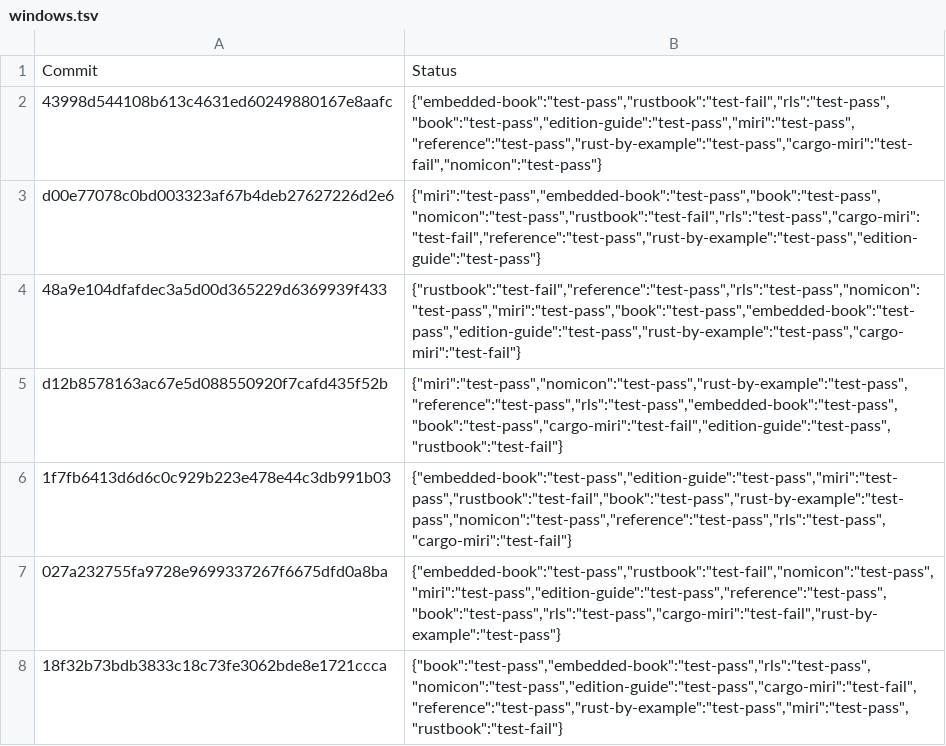
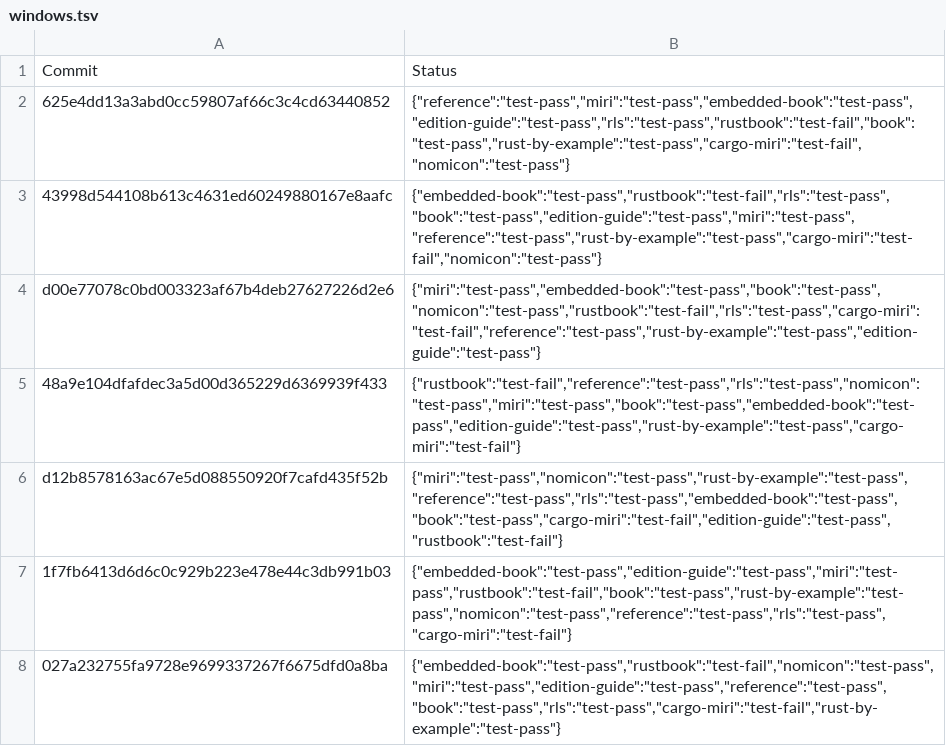
Before and after one commit to rust-lang-nursery/rust-toolstate, a TSV file: history/windows.tsv, drawn as a sheet; only a part is shown; the shorter side is filled out with more unchanged rows; the diff names each change by its address in the sheet, - before the commit and + after, or states it on an @@ line.

Commit message:
(windows CI update)

```diff
--- a/history/windows.tsv
+++ b/history/windows.tsv
+row 2: 625e4dd13a3abd0cc59807af66c3c4cd63440852 | {"reference":"test-pass","miri":"test-pass","embedded-book":"test-pass","edition-guide":"test-pass","rls":"test-pass","rustbook":"test-fail","book":"test-pass","rust-by-example":"test-pass","cargo-miri":"test-fail","nomicon":"test-pass"}
```
